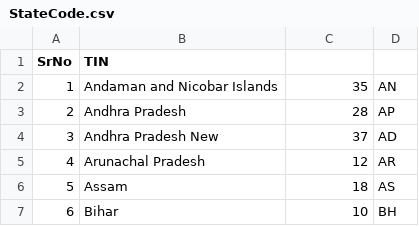
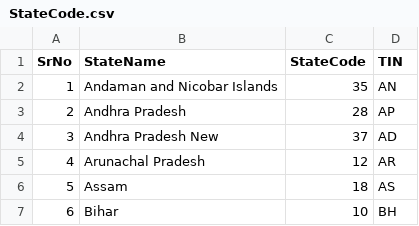
Before and after one commit to PriyankaBhiogade/IndianStatesCensusAnalyserProblem, a CSV file: StateCode.csv, drawn as a sheet; only a part is shown.

```diff
--- a/StateCode.csv
+++ b/StateCode.csv
@@ -1,2 +1,2 @@
-SrNo   ,TIN
+SrNo,StateName,StateCode,TIN
 1,Andaman and Nicobar Islands,35,AN
```
Also changed, not shown: StateCensusData.csv, 13 other files.
